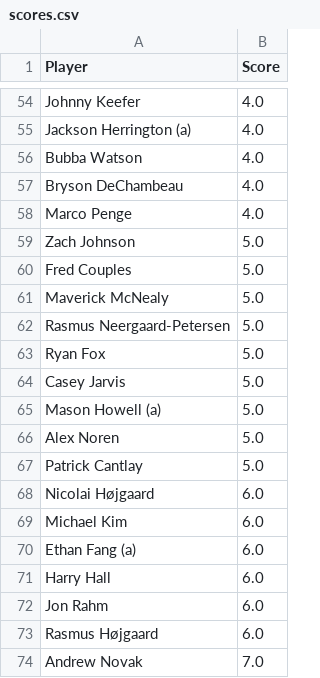
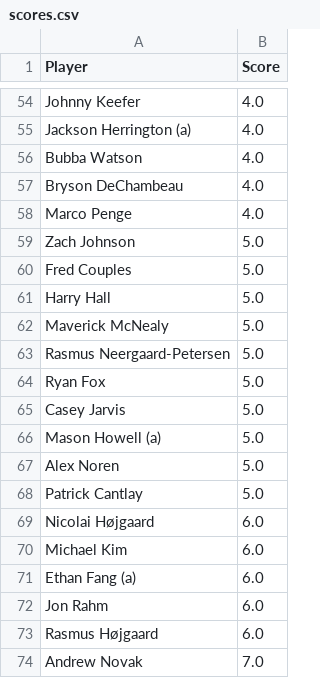
Before and after one commit to jaredbuck1994/Masters, a CSV file: scores.csv, drawn as a sheet; only a part is shown, gaps mark what is left out; the diff covers the shown part only.

```diff
--- a/scores.csv
+++ b/scores.csv
@@ -60,2 +60,3 @@ Zach Johnson,5.0
 Fred Couples,5.0
+Harry Hall,5.0
 Maverick McNealy,5.0
@@ -70,3 +71,2 @@ Michael Kim,6.0
 Ethan Fang (a),6.0
-Harry Hall,6.0
 Jon Rahm,6.0
```
Also changed, not shown: 5 added rows and 5 removed rows elsewhere in this file.
